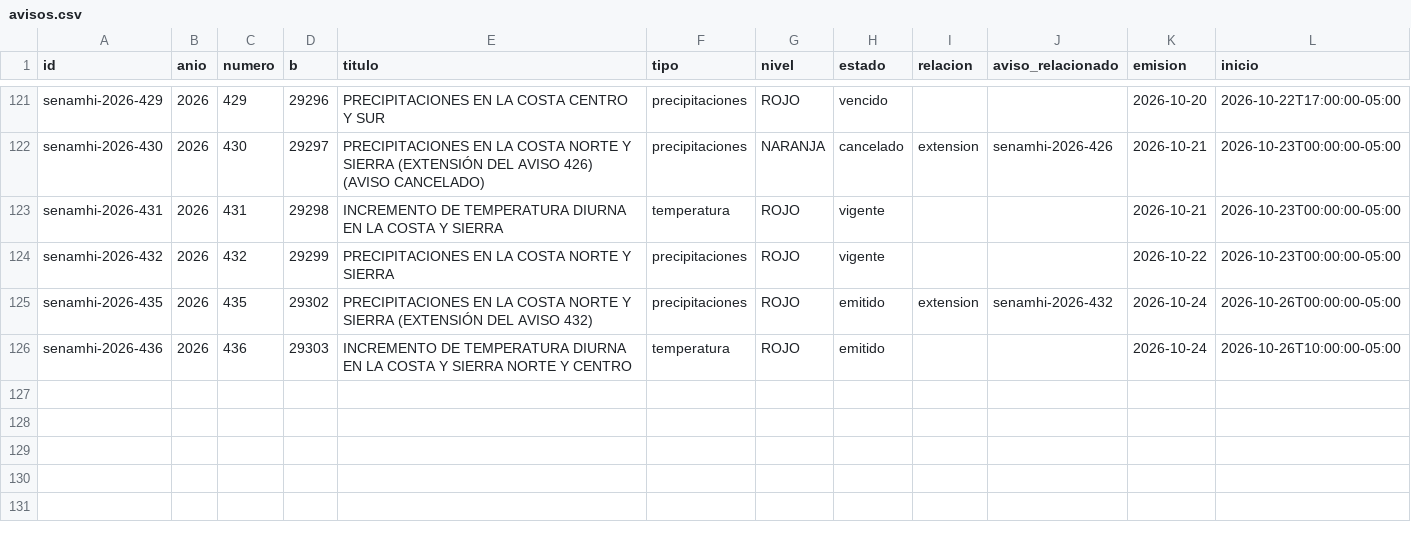
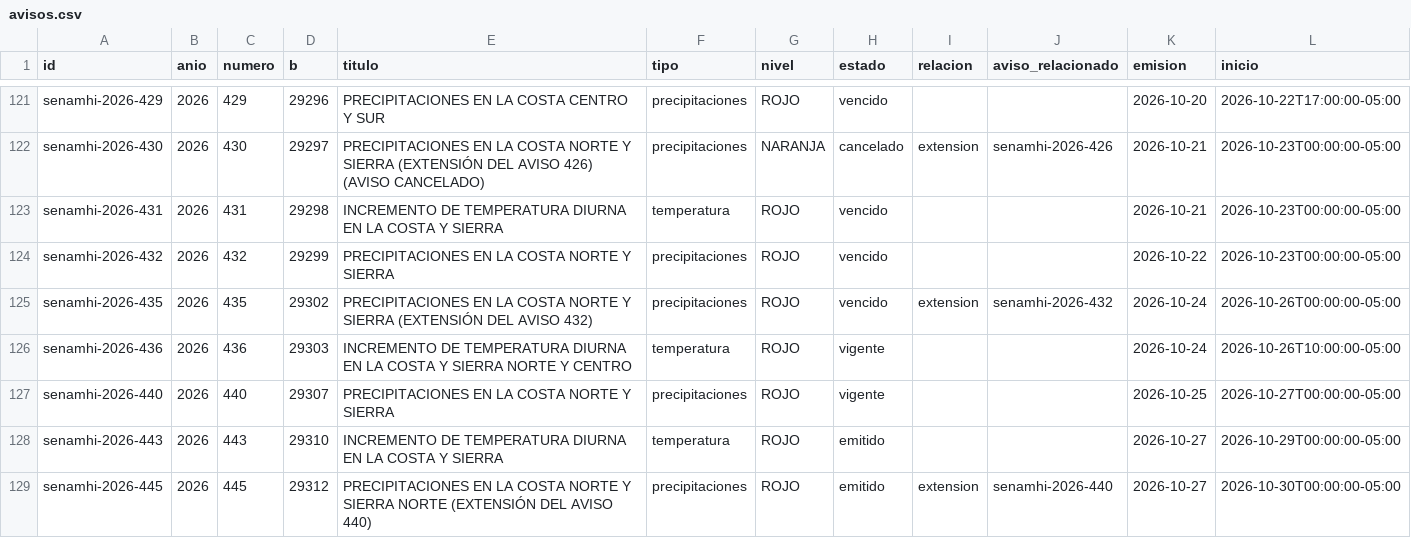
Before and after one commit to gonzaquis29/Coastal-Nino-Radar-PUCP, a CSV file: data/oficial/avisos.csv, drawn as a sheet; only a part is shown, gaps mark what is left out; rows hold the shown columns only; the diff names each change by its address in the sheet, - before the commit and + after, or states it on an @@ line.

Commit message:
datos: corpus oficial con 3 avisos nuevos del Senamhi (2026-10-28)

```diff
--- a/data/oficial/avisos.csv
+++ b/data/oficial/avisos.csv
-H123:H124 (estado): vigente
+H123:H124 (estado): vencido
-H125 (estado): emitido
+H125 (estado): vencido
-H126 (estado): emitido
+H126 (estado): vigente
+row 127: senamhi-2026-440 | 2026 | 440 | 29307 | PRECIPITACIONES EN LA COSTA NORTE Y SIERRA | precipitaciones | ROJO | vigente |  |  | 2026-10-25 | 2026-10-27T00:00:00-05:00
+row 128: senamhi-2026-443 | 2026 | 443 | 29310 | INCREMENTO DE TEMPERATURA DIURNA EN LA COSTA Y SIERRA | temperatura | ROJO | emitido |  |  | 2026-10-27 | 2026-10-29T00:00:00-05:00
+row 129: senamhi-2026-445 | 2026 | 445 | 29312 | PRECIPITACIONES EN LA COSTA NORTE Y SIERRA NORTE (EXTENSIÓN DEL AVISO 440) | precipitaciones | ROJO | emitido | extension | senamhi-2026-440 | 2026-10-27 | 2026-10-30T00:00:00-05:00
```
Also changed, not shown: data/oficial/aviso_dias.csv, data/oficial/parrafos.csv, 1 other file.
